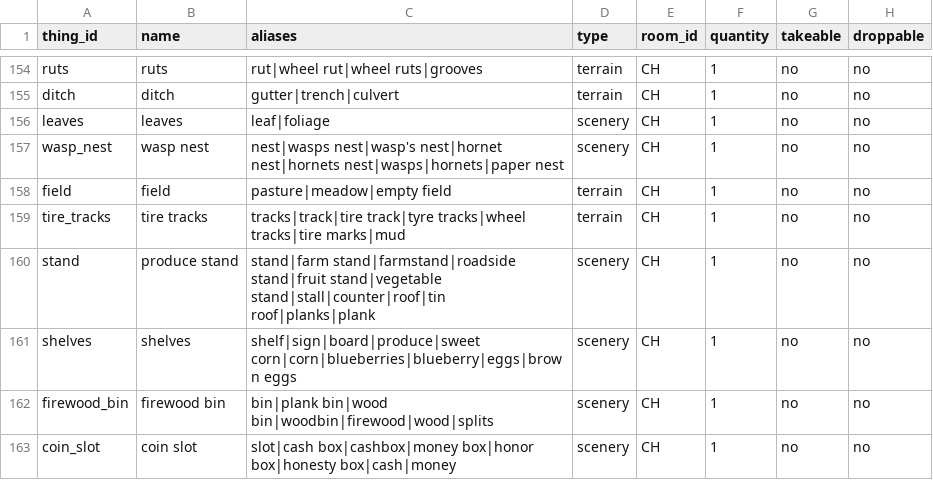
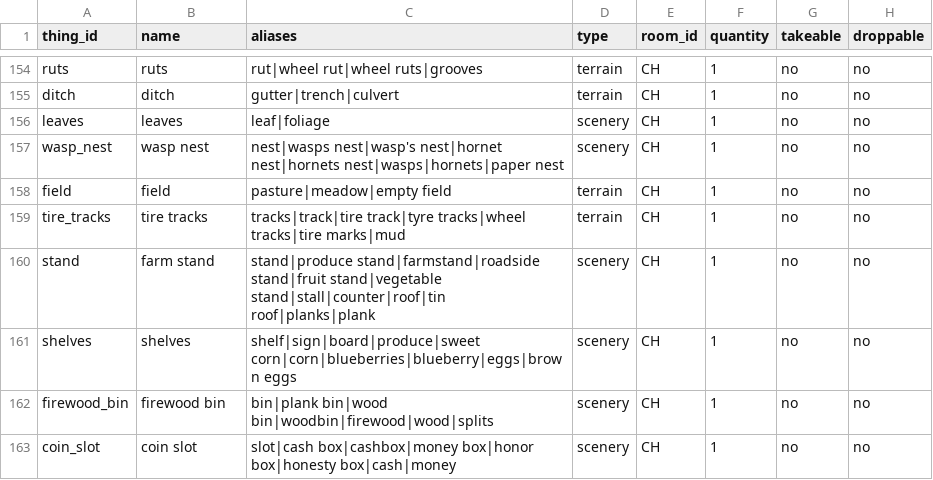
Before and after one commit to kelseybooth/halloween-in-june, a TSV file: creative content/things.tsv, drawn as a sheet; only a part is shown, gaps mark what is left out; the diff names each change by its address in the sheet, - before the commit and + after, or states it on an @@ line.

```diff
--- a/creative content/things.tsv
+++ b/creative content/things.tsv
-B160 (name): produce stand
+B160 (name): farm stand
-C160 (aliases): stand|farm stand|farmstand|roadside stand|fruit…
+C160 (aliases): stand|produce stand|farmstand|roadside stand|fruit…
```
Also changed, not shown: creative content/defaults.tsv, creative content/room_text.tsv, 15 other files.
